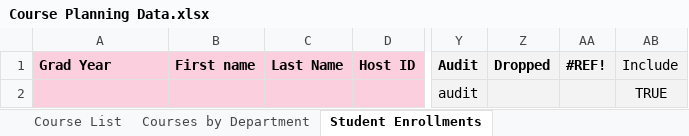
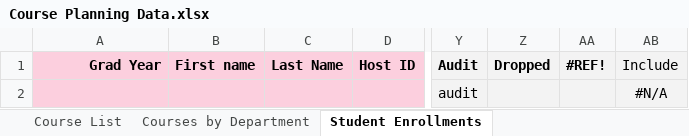
Before and after one commit to groton-school/course-planning-tool, an Excel workbook: schema/sheets/Course Planning Data.xlsx, sheet Student Enrollments, drawn as a sheet; only a part is shown, gaps mark what is left out; values as stored, in another font and other column widths than the file's, no borders; charts and pictures not drawn; the diff names each change by its address in the sheet, - before the commit and + after, or states it on an @@ line.

```diff
--- a/schema/sheets/Course Planning Data.xlsx (sheet Student Enrollments)
+++ b/schema/sheets/Course Planning Data.xlsx (sheet Student Enrollments)
-A1 alignment: left
+A1 alignment: right
-AB2: TRUE
+AB2: #N/A
```
Also changed, not shown: sheet Faculty List, sheet Course List, sheet Available Courses, sheet Courses by Department, sheet Individual Enrollment History, other sheet tabs, formulas that keep their value, charts or pictures, 7 other files.
